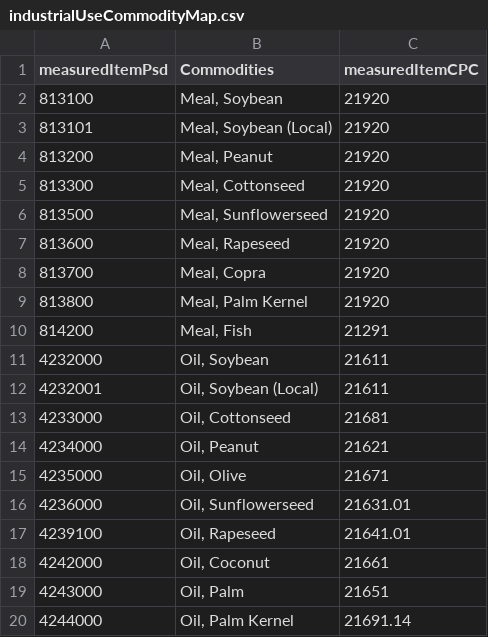
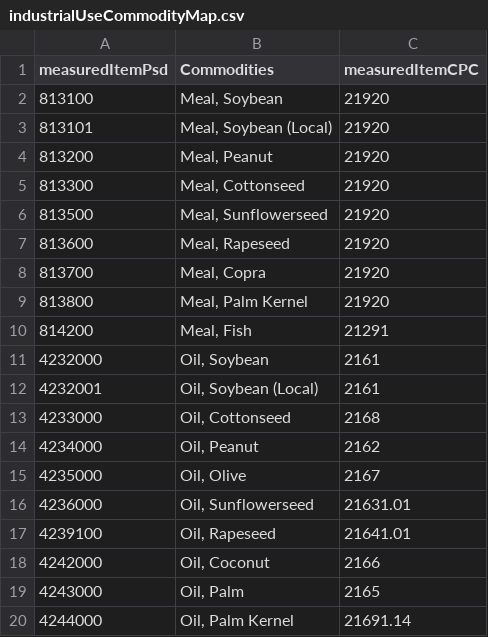
Before and after one commit to SWS-Methodology/faoswsIndustrial, a CSV file: Data/industrialUseCommodityMap.csv, drawn as a sheet.

Commit message:
Updated cpc codes for industrial use

```diff
--- a/Data/industrialUseCommodityMap.csv
+++ b/Data/industrialUseCommodityMap.csv
@@ -10,11 +10,11 @@ measuredItemPsd,Commodities,measuredItemCPC
 814200,"Meal, Fish",21291
-4232000,"Oil, Soybean",21611
-4232001,"Oil, Soybean (Local)",21611
-4233000,"Oil, Cottonseed",21681
-4234000,"Oil, Peanut",21621
-4235000,"Oil, Olive",21671
+4232000,"Oil, Soybean",2161
+4232001,"Oil, Soybean (Local)",2161
+4233000,"Oil, Cottonseed",2168
+4234000,"Oil, Peanut",2162
+4235000,"Oil, Olive",2167
 4236000,"Oil, Sunflowerseed",21631.01
 4239100,"Oil, Rapeseed",21641.01
-4242000,"Oil, Coconut",21661
-4243000,"Oil, Palm",21651
+4242000,"Oil, Coconut",2166
+4243000,"Oil, Palm",2165
 4244000,"Oil, Palm Kernel",21691.14
```
Also changed, not shown: 7 other files.
